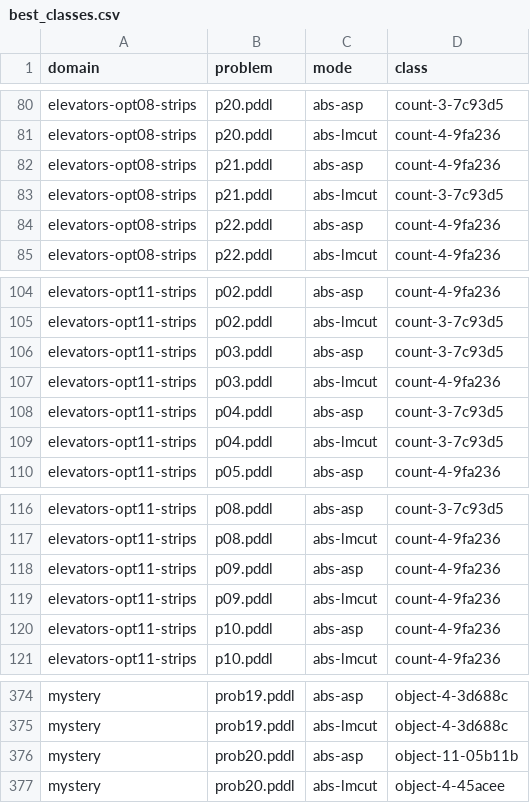
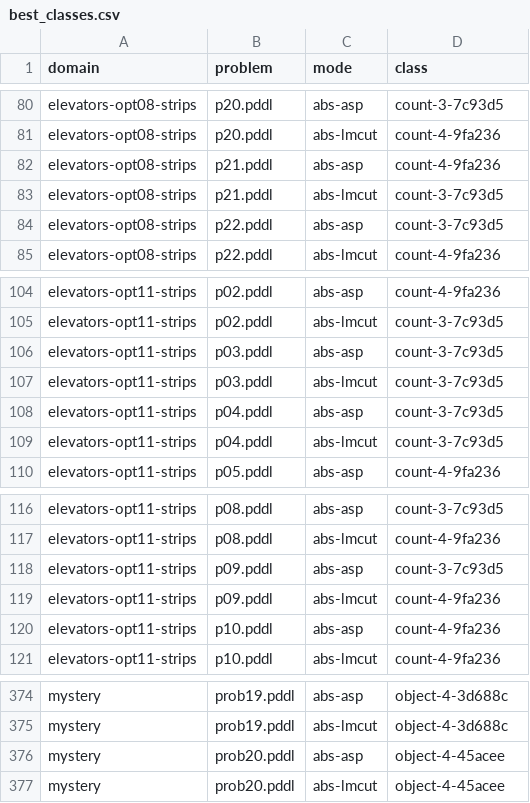
Before and after one commit to tempate/Abstract-Planning-Framework, a CSV file: experiments/ipc/opt/resources/best_classes.csv, drawn as a sheet; only a part is shown, gaps mark what is left out; the diff covers the shown part only.

```diff
--- a/experiments/ipc/opt/resources/best_classes.csv
+++ b/experiments/ipc/opt/resources/best_classes.csv
@@ -83,3 +83,3 @@ elevators-opt08-strips,p21.pddl,abs-asp,count-4-9fa236
 elevators-opt08-strips,p21.pddl,abs-lmcut,count-3-7c93d5
-elevators-opt08-strips,p22.pddl,abs-asp,count-4-9fa236
+elevators-opt08-strips,p22.pddl,abs-asp,count-3-7c93d5
 elevators-opt08-strips,p22.pddl,abs-lmcut,count-4-9fa236
@@ -106,3 +106,3 @@ elevators-opt11-strips,p02.pddl,abs-lmcut,count-3-7c93d5
 elevators-opt11-strips,p03.pddl,abs-asp,count-3-7c93d5
-elevators-opt11-strips,p03.pddl,abs-lmcut,count-4-9fa236
+elevators-opt11-strips,p03.pddl,abs-lmcut,count-3-7c93d5
 elevators-opt11-strips,p04.pddl,abs-asp,count-3-7c93d5
@@ -117,3 +117,3 @@ elevators-opt11-strips,p08.pddl,abs-asp,count-3-7c93d5
 elevators-opt11-strips,p08.pddl,abs-lmcut,count-4-9fa236
-elevators-opt11-strips,p09.pddl,abs-asp,count-4-9fa236
+elevators-opt11-strips,p09.pddl,abs-asp,count-3-7c93d5
 elevators-opt11-strips,p09.pddl,abs-lmcut,count-4-9fa236
@@ -375,3 +375,3 @@ mystery,prob19.pddl,abs-asp,object-4-3d688c
 mystery,prob19.pddl,abs-lmcut,object-4-3d688c
-mystery,prob20.pddl,abs-asp,object-11-05b11b
+mystery,prob20.pddl,abs-asp,object-4-45acee
 mystery,prob20.pddl,abs-lmcut,object-4-45acee
```
Also changed, not shown: 24 edited cells elsewhere in this file, 5 other files.
